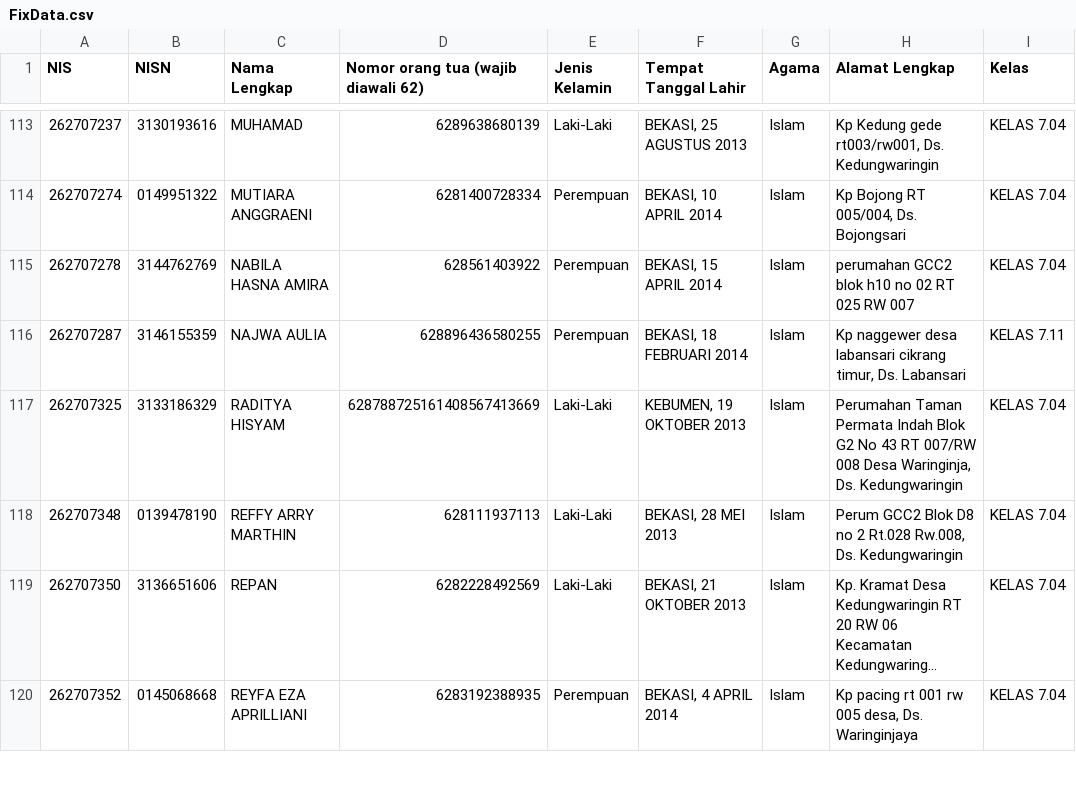
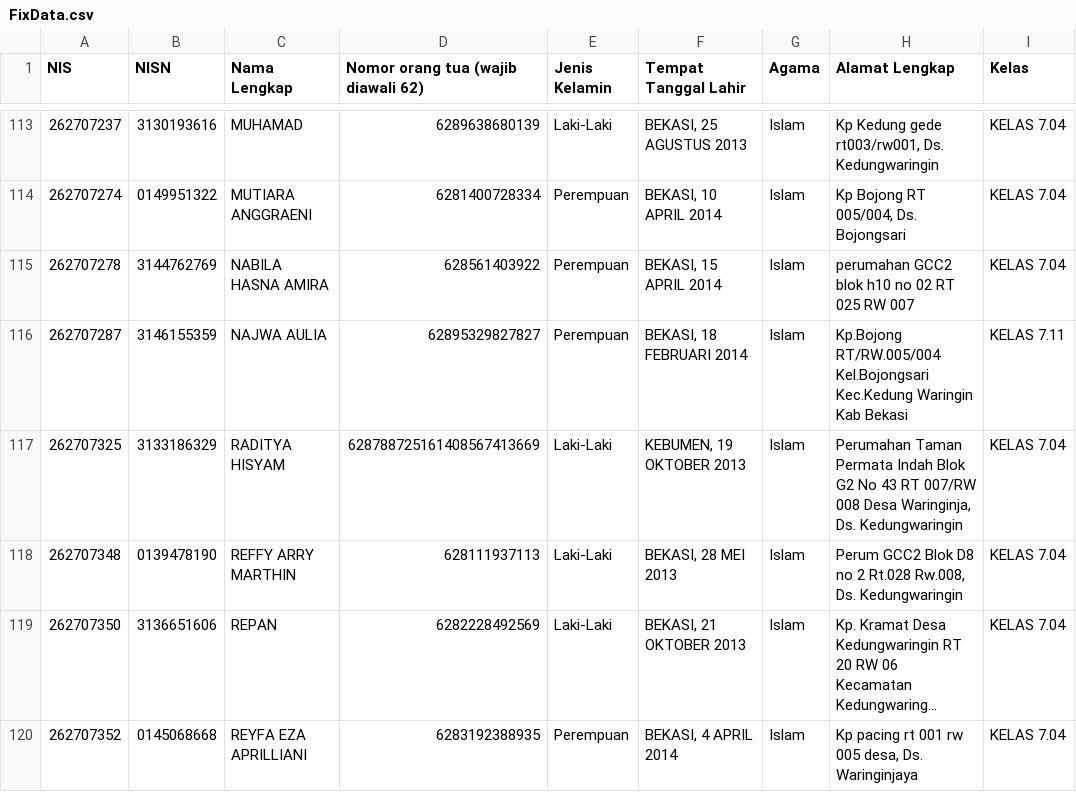
Before and after one commit to devporcalabs/kartusiswasmpkdw, a CSV file: FixData.csv, drawn as a sheet; only a part is shown, gaps mark what is left out; long unchanged cells end in ….

Commit message:
Update Najwa Aulia WA and full address

```diff
--- a/FixData.csv
+++ b/FixData.csv
@@ -115,3 +115,3 @@ NIS,NISN,Nama Lengkap,Nomor orang tua (wajib diawali 62),Jenis Kelamin,Tempat Ta
 262707278,3144762769,NABILA HASNA AMIRA,628561403922,Perempuan,"BEKASI, 15 APRIL 2014",Islam,perumahan GCC2 blok h10 no 02 RT 025 RW 007,KELAS 7.04
-262707287,3146155359,NAJWA AULIA,628896436580255,Perempuan,"BEKASI, 18 FEBRUARI 2014",Islam,"Kp naggewer desa labansari cikrang timur, Ds. Labansari",KELAS 7.11
+262707287,3146155359,NAJWA AULIA,62895329827827,Perempuan,"BEKASI, 18 FEBRUARI 2014",Islam,"Kp.Bojong RT/RW.005/004 Kel.Bojongsari Kec.Kedung Waringin Kab Bekasi",KELAS 7.11
 262707325,3133186329,RADITYA HISYAM,628788725161408567413669,Laki-Laki,"KEBUMEN, 19 OKTOBER 2013",Islam,"Perumahan Taman Permata Indah Blok G2 No 43 RT 007/RW 008 Desa Waringinja, Ds. Kedungwaringin",KELAS 7.04
```
